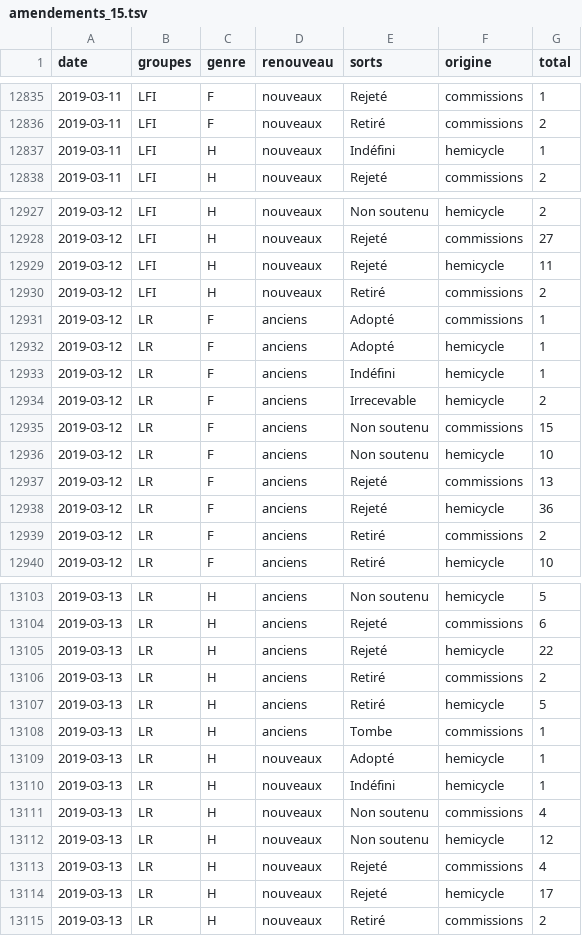
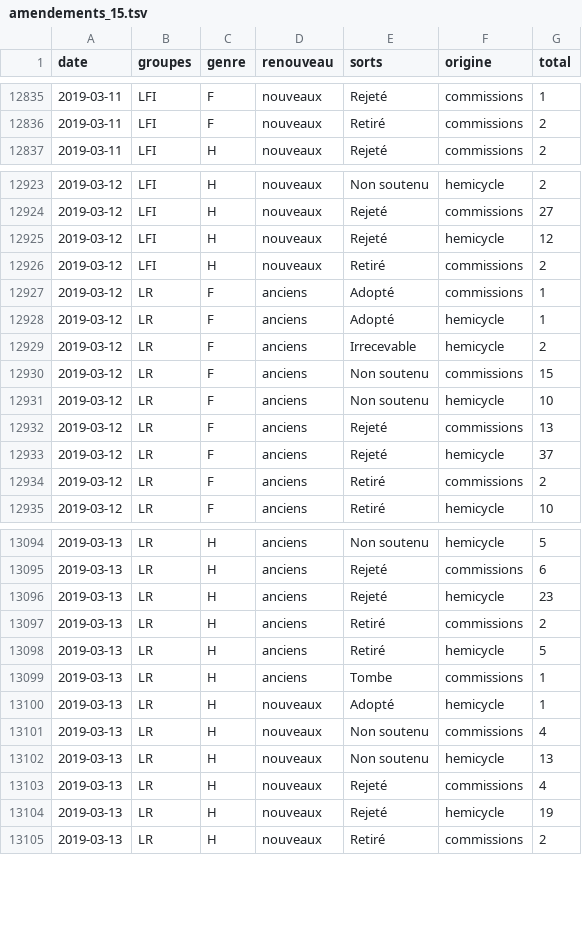
Before and after one commit to RouxRC/parole, a TSV file: data/amendements_15.tsv, drawn as a sheet; only a part is shown, gaps mark what is left out; the diff covers the shown part only.

Commit message:
autoupdate LEG15

```diff
--- a/data/amendements_15.tsv
+++ b/data/amendements_15.tsv
@@ -12836,3 +12836,2 @@ date	groupes	genre	renouveau	sorts	origine	total
 2019-03-11	LFI	F	nouveaux	Retiré	commissions	2
-2019-03-11	LFI	H	nouveaux	Indéfini	hemicycle	1
 2019-03-11	LFI	H	nouveaux	Rejeté	commissions	2
@@ -12928,3 +12924,3 @@ date	groupes	genre	renouveau	sorts	origine	total
 2019-03-12	LFI	H	nouveaux	Rejeté	commissions	27
-2019-03-12	LFI	H	nouveaux	Rejeté	hemicycle	11
+2019-03-12	LFI	H	nouveaux	Rejeté	hemicycle	12
 2019-03-12	LFI	H	nouveaux	Retiré	commissions	2
@@ -12932,3 +12928,2 @@ date	groupes	genre	renouveau	sorts	origine	total
 2019-03-12	LR	F	anciens	Adopté	hemicycle	1
-2019-03-12	LR	F	anciens	Indéfini	hemicycle	1
 2019-03-12	LR	F	anciens	Irrecevable	hemicycle	2
@@ -12937,3 +12932,3 @@ date	groupes	genre	renouveau	sorts	origine	total
 2019-03-12	LR	F	anciens	Rejeté	commissions	13
-2019-03-12	LR	F	anciens	Rejeté	hemicycle	36
+2019-03-12	LR	F	anciens	Rejeté	hemicycle	37
 2019-03-12	LR	F	anciens	Retiré	commissions	2
@@ -13104,3 +13095,3 @@ date	groupes	genre	renouveau	sorts	origine	total
 2019-03-13	LR	H	anciens	Rejeté	commissions	6
-2019-03-13	LR	H	anciens	Rejeté	hemicycle	22
+2019-03-13	LR	H	anciens	Rejeté	hemicycle	23
 2019-03-13	LR	H	anciens	Retiré	commissions	2
@@ -13109,7 +13100,6 @@ date	groupes	genre	renouveau	sorts	origine	total
 2019-03-13	LR	H	nouveaux	Adopté	hemicycle	1
-2019-03-13	LR	H	nouveaux	Indéfini	hemicycle	1
 2019-03-13	LR	H	nouveaux	Non soutenu	commissions	4
-2019-03-13	LR	H	nouveaux	Non soutenu	hemicycle	12
+2019-03-13	LR	H	nouveaux	Non soutenu	hemicycle	13
 2019-03-13	LR	H	nouveaux	Rejeté	commissions	4
-2019-03-13	LR	H	nouveaux	Rejeté	hemicycle	17
+2019-03-13	LR	H	nouveaux	Rejeté	hemicycle	19
 2019-03-13	LR	H	nouveaux	Retiré	commissions	2
```
Also changed, not shown: 1 added row, 11 removed rows and 14 edited cells elsewhere in this file.
